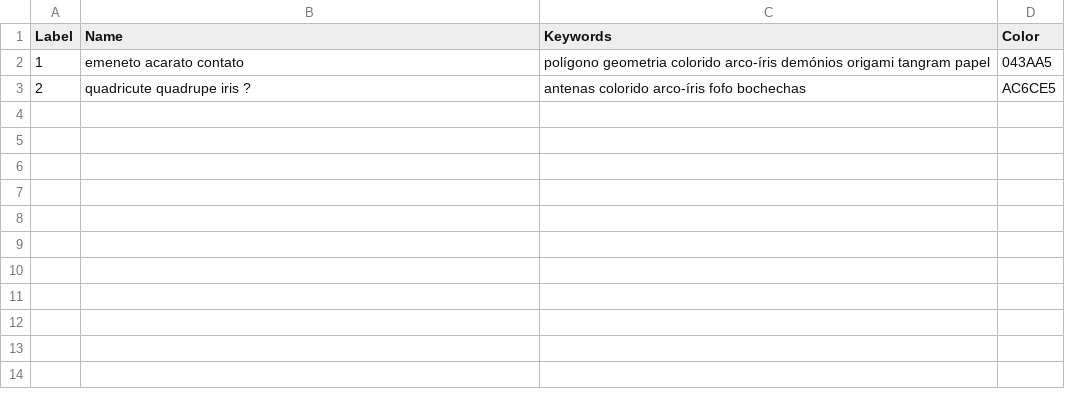
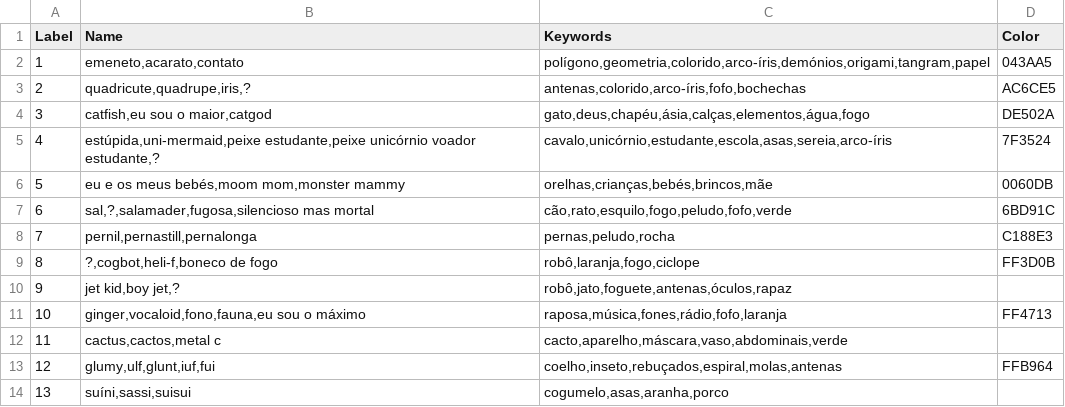
Before and after one commit to Alcachofraz/Alcachofraz.github.io, a CSV file: assets/assets/data/evolution_data.csv, drawn as a sheet.

```diff
--- a/assets/assets/data/evolution_data.csv
+++ b/assets/assets/data/evolution_data.csv
@@ -1,3 +1,14 @@
 Label,Name,Keywords,Color
-1,emeneto acarato contato,polígono geometria colorido arco-íris demónios origami tangram papel,043AA5
-2,quadricute quadrupe iris ?,antenas colorido arco-íris fofo bochechas,AC6CE5
+1,"emeneto,acarato,contato","polígono,geometria,colorido,arco-íris,demónios,origami,tangram,papel",043AA5
+2,"quadricute,quadrupe,iris,?","antenas,colorido,arco-íris,fofo,bochechas",AC6CE5
+3,"catfish,eu sou o maior,catgod","gato,deus,chapéu,ásia,calças,elementos,água,fogo",DE502A
+4,"estúpida,uni-mermaid,peixe estudante,peixe unicórnio voador estudante,?","cavalo,unicórnio,estudante,escola,asas,sereia,arco-íris",7F3524
+5,"eu e os meus bebés,moom mom,monster mammy","orelhas,crianças,bebés,brincos,mãe",0060DB
+6,"sal,?,salamader,fugosa,silencioso mas mortal","cão,rato,esquilo,fogo,peludo,fofo,verde",6BD91C
+7,"pernil,pernastill,pernalonga","pernas,peludo,rocha",C188E3
+8,"?,cogbot,heli-f,boneco de fogo","robô,laranja,fogo,ciclope",FF3D0B
+9,"jet kid,boy jet,?","robô,jato,foguete,antenas,óculos,rapaz",
+10,"ginger,vocaloid,fono,fauna,eu sou o máximo","raposa,música,fones,rádio,fofo,laranja",FF4713
+11,"cactus,cactos,metal c","cacto,aparelho,máscara,vaso,abdominais,verde",
+12,"glumy,ulf,glunt,iuf,fui","coelho,inseto,rebuçados,espiral,molas,antenas",FFB964
+13,"suíni,sassi,suisui","cogumelo,asas,aranha,porco",
```
Also changed, not shown: 53 other files.
